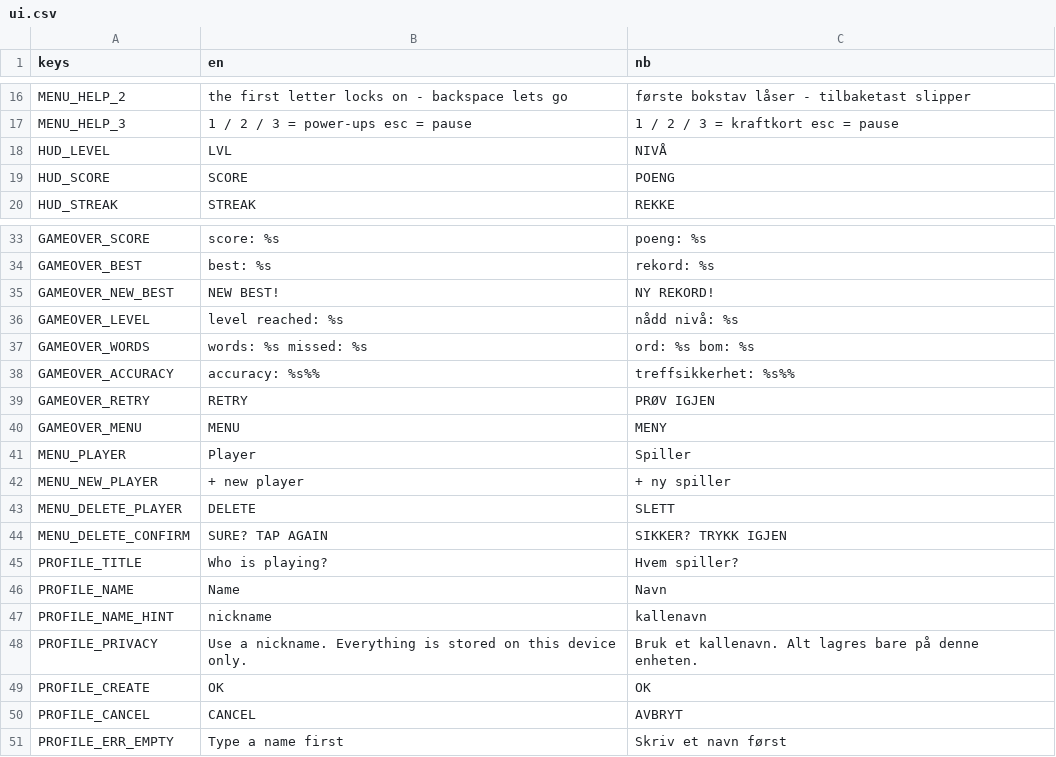
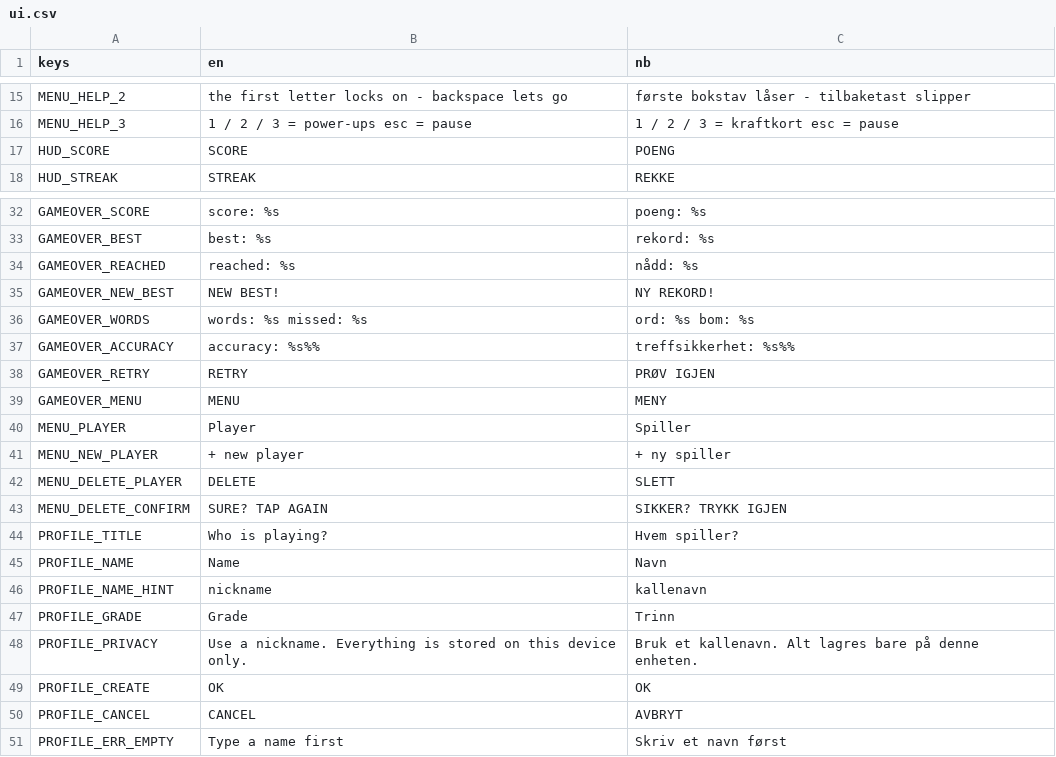
Before and after one commit to HackITGuys/Spell-Tower, a CSV file: i18n/ui.csv, drawn as a sheet; only a part is shown, gaps mark what is left out; removed rows and columns are numbered as before the commit, all else as after; the diff covers the shown part only; the diff names each change by its address in the sheet, - before the commit and + after, or states it on an @@ line.

```diff
--- a/i18n/ui.csv
+++ b/i18n/ui.csv
-row 18: HUD_LEVEL | LVL | NIVÅ
+row 34: GAMEOVER_REACHED | reached: %s | nådd: %s
-row 36: GAMEOVER_LEVEL | level reached: %s | nådd nivå: %s
+row 47: PROFILE_GRADE | Grade | Trinn
```
Also changed, not shown: 6 added rows and 14 removed rows elsewhere in this file, 23 other files.
